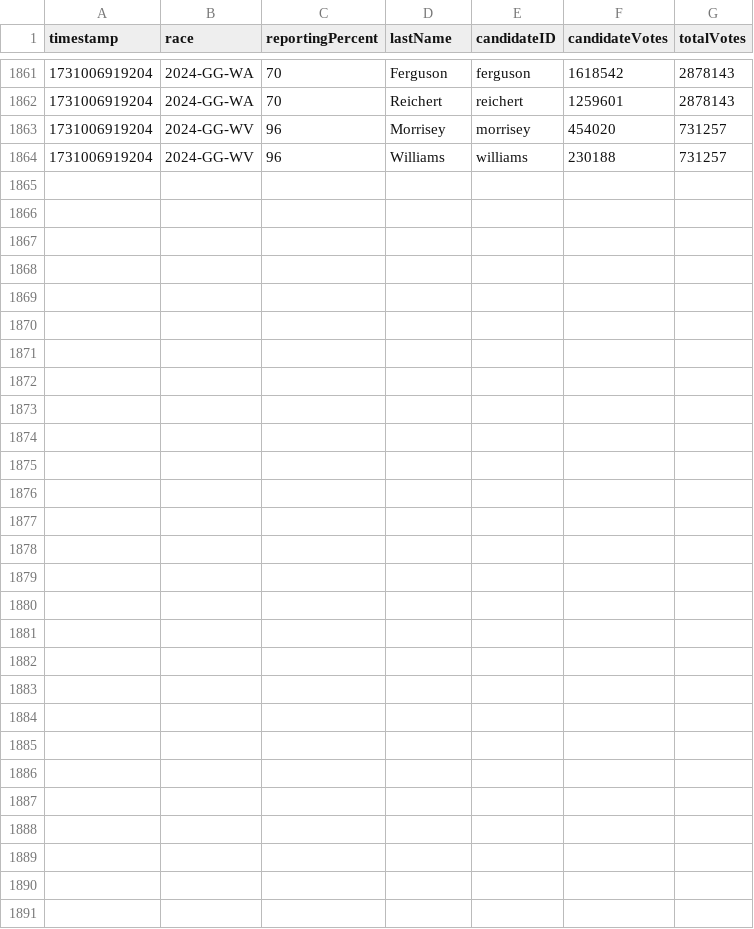
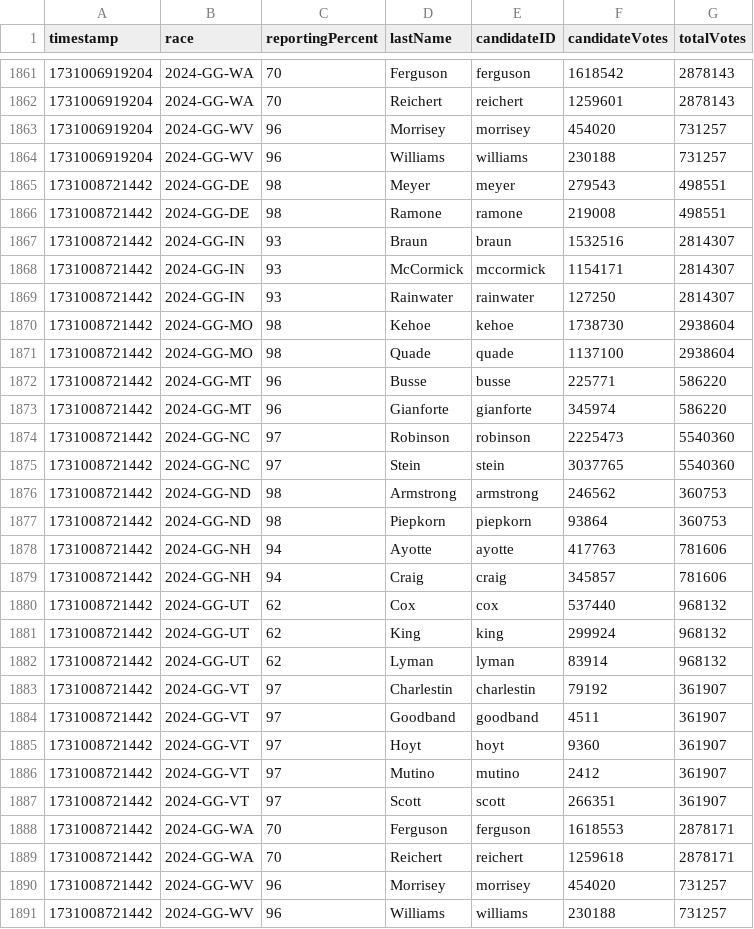
Before and after one commit to jacksonjude/USA-Election-Map-Data, a CSV file: data/2024-governor-cnn.csv, drawn as a sheet; only a part is shown, gaps mark what is left out; the diff names each change by its address in the sheet, - before the commit and + after, or states it on an @@ line.

Commit message:
CNN data 1731008721443

```diff
--- a/data/2024-governor-cnn.csv
+++ b/data/2024-governor-cnn.csv
+row 1865: 1731008721442 | 2024-GG-DE | 98 | Meyer | meyer | 279543 | 498551
+row 1866: 1731008721442 | 2024-GG-DE | 98 | Ramone | ramone | 219008 | 498551
+row 1867: 1731008721442 | 2024-GG-IN | 93 | Braun | braun | 1532516 | 2814307
+row 1868: 1731008721442 | 2024-GG-IN | 93 | McCormick | mccormick | 1154171 | 2814307
+row 1869: 1731008721442 | 2024-GG-IN | 93 | Rainwater | rainwater | 127250 | 2814307
+row 1870: 1731008721442 | 2024-GG-MO | 98 | Kehoe | kehoe | 1738730 | 2938604
+row 1871: 1731008721442 | 2024-GG-MO | 98 | Quade | quade | 1137100 | 2938604
+row 1872: 1731008721442 | 2024-GG-MT | 96 | Busse | busse | 225771 | 586220
+row 1873: 1731008721442 | 2024-GG-MT | 96 | Gianforte | gianforte | 345974 | 586220
+row 1874: 1731008721442 | 2024-GG-NC | 97 | Robinson | robinson | 2225473 | 5540360
+row 1875: 1731008721442 | 2024-GG-NC | 97 | Stein | stein | 3037765 | 5540360
+row 1876: 1731008721442 | 2024-GG-ND | 98 | Armstrong | armstrong | 246562 | 360753
+row 1877: 1731008721442 | 2024-GG-ND | 98 | Piepkorn | piepkorn | 93864 | 360753
+row 1878: 1731008721442 | 2024-GG-NH | 94 | Ayotte | ayotte | 417763 | 781606
+row 1879: 1731008721442 | 2024-GG-NH | 94 | Craig | craig | 345857 | 781606
+row 1880: 1731008721442 | 2024-GG-UT | 62 | Cox | cox | 537440 | 968132
+row 1881: 1731008721442 | 2024-GG-UT | 62 | King | king | 299924 | 968132
+row 1882: 1731008721442 | 2024-GG-UT | 62 | Lyman | lyman | 83914 | 968132
+row 1883: 1731008721442 | 2024-GG-VT | 97 | Charlestin | charlestin | 79192 | 361907
+row 1884: 1731008721442 | 2024-GG-VT | 97 | Goodband | goodband | 4511 | 361907
+row 1885: 1731008721442 | 2024-GG-VT | 97 | Hoyt | hoyt | 9360 | 361907
+row 1886: 1731008721442 | 2024-GG-VT | 97 | Mutino | mutino | 2412 | 361907
+row 1887: 1731008721442 | 2024-GG-VT | 97 | Scott | scott | 266351 | 361907
+row 1888: 1731008721442 | 2024-GG-WA | 70 | Ferguson | ferguson | 1618553 | 2878171
+row 1889: 1731008721442 | 2024-GG-WA | 70 | Reichert | reichert | 1259618 | 2878171
+row 1890: 1731008721442 | 2024-GG-WV | 96 | Morrisey | morrisey | 454020 | 731257
+row 1891: 1731008721442 | 2024-GG-WV | 96 | Williams | williams | 230188 | 731257
```
